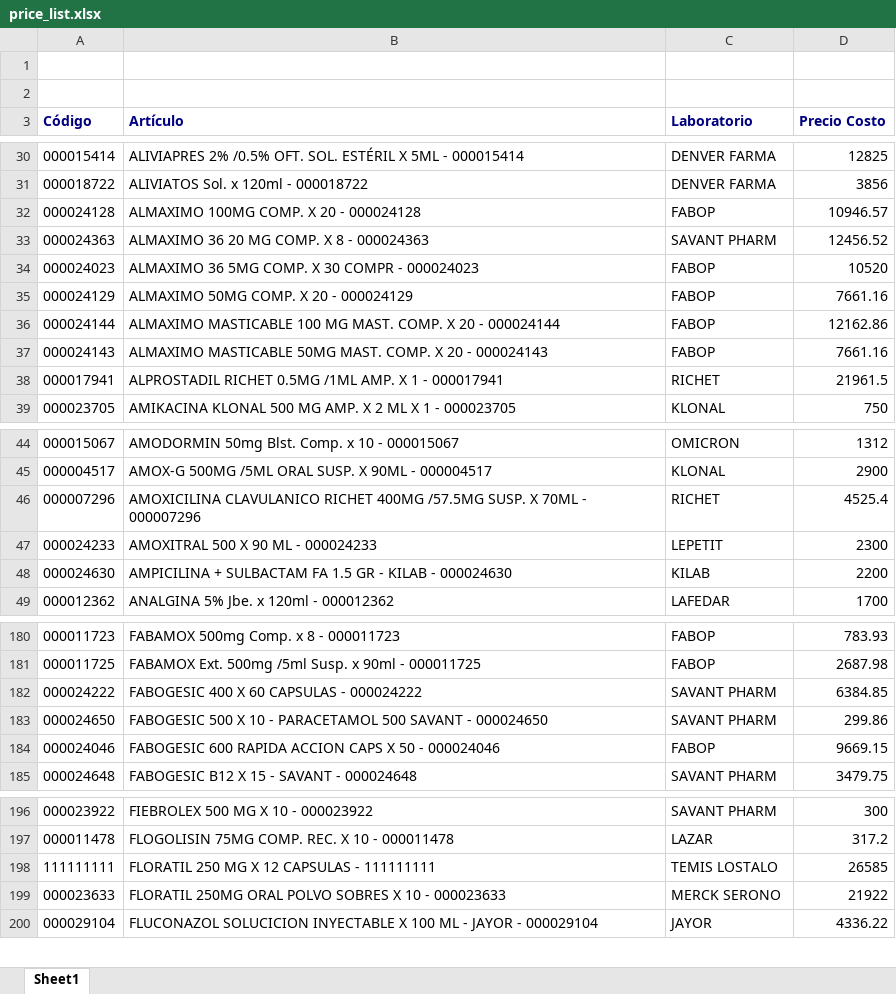
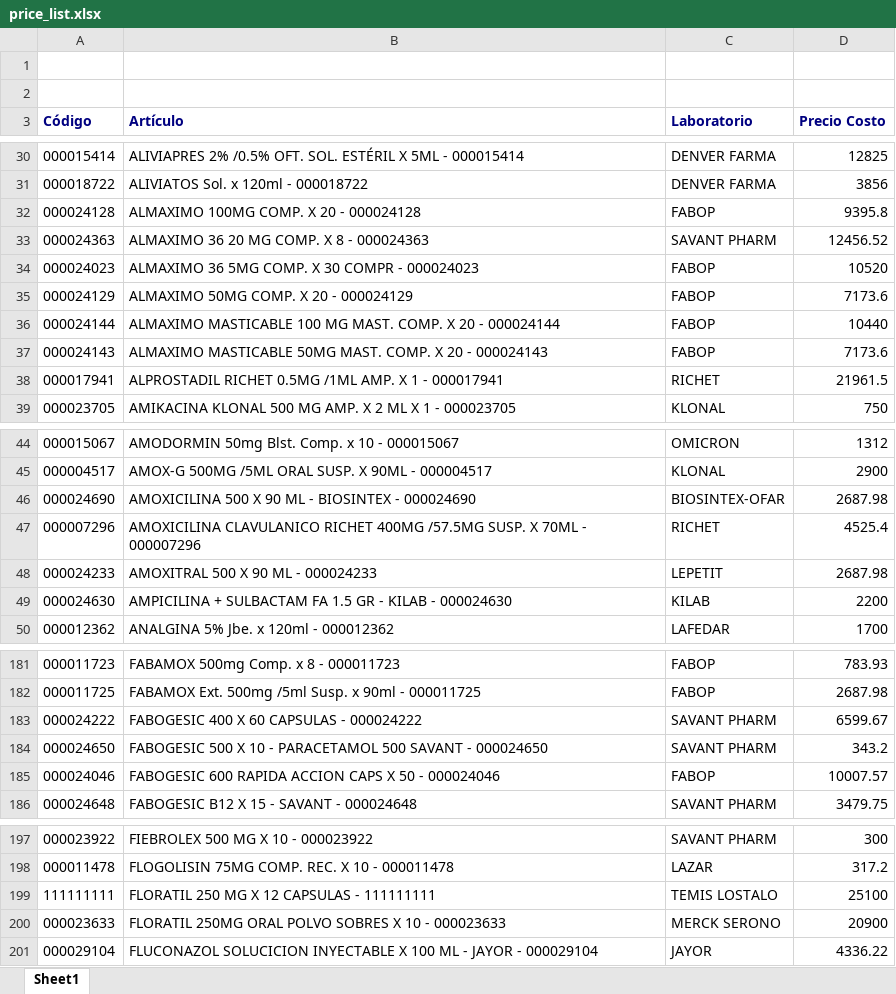
Before and after one commit to saucesit/fedafar-tools, an Excel workbook: price_list.xlsx, sheet Sheet1, drawn as a sheet; only a part is shown, gaps mark what is left out; values as stored, in another font and other column widths than the file's, no borders; addresses are those after the commit; the diff covers the shown part only; the diff names each change by its address in the sheet, - before the commit and + after, or states it on an @@ line.

Commit message:
sync: stock y precios actualizados mar. 14/07/2026

```diff
--- a/price_list.xlsx (sheet Sheet1)
+++ b/price_list.xlsx (sheet Sheet1)
-D32 (Precio Costo): 10946.57
+D32 (Precio Costo): 9395.8
-D35 (Precio Costo): 7661.16
+D35 (Precio Costo): 7173.6
-D36 (Precio Costo): 12162.86
+D36 (Precio Costo): 10440
-D37 (Precio Costo): 7661.16
+D37 (Precio Costo): 7173.6
+row 46: 000024690 | AMOXICILINA 500 X 90 ML - BIOSINTEX - 000024690 | BIOSINTEX-OFAR | 2687.98
-D48 (Precio Costo): 2300
+D48 (Precio Costo): 2687.98
-D183 (Precio Costo): 6384.85
+D183 (Precio Costo): 6599.67
-D184 (Precio Costo): 299.86
+D184 (Precio Costo): 343.2
-D185 (Precio Costo): 9669.15
+D185 (Precio Costo): 10007.57
-D199 (Precio Costo): 26585
+D199 (Precio Costo): 25100
-D200 (Precio Costo): 21922
+D200 (Precio Costo): 20900
```
Also changed, not shown: 2 edited cells elsewhere in this sheet, 1 other file.
